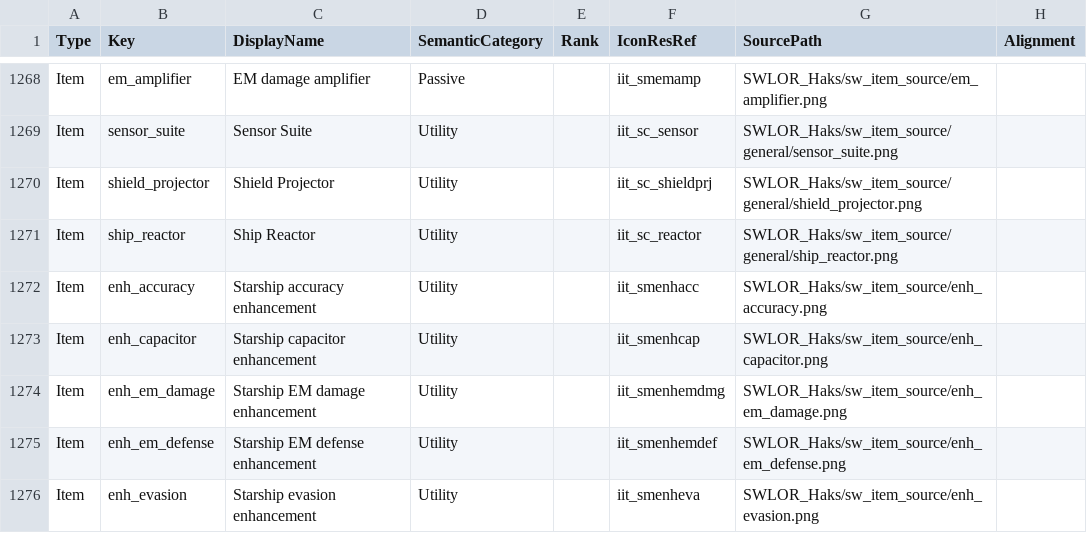
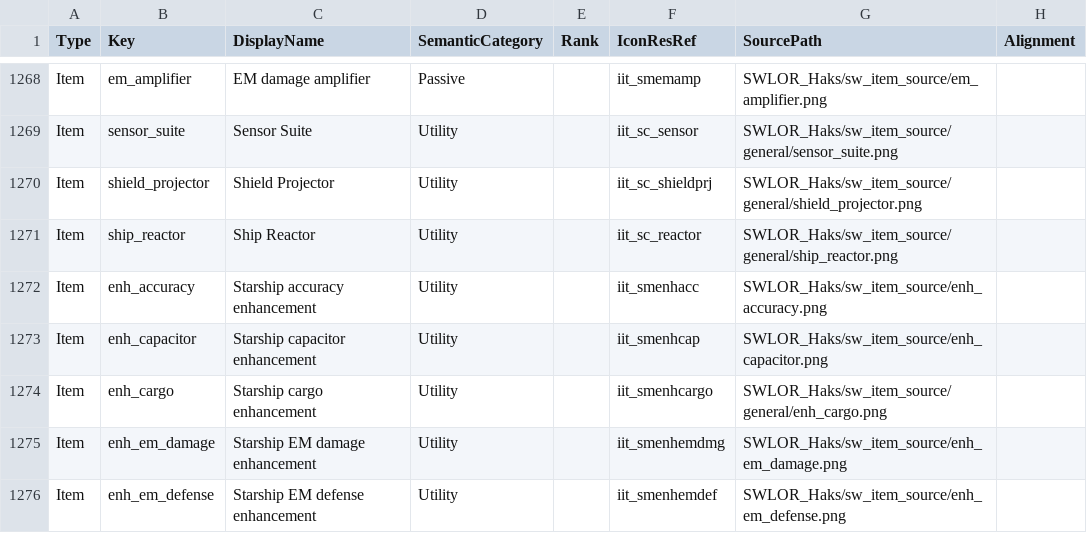
Before and after one commit to zunath/SWLOR_NWN, a CSV file: SWLOR.Game.Server/Readmes/GameplayIconManifest.csv, drawn as a sheet; only a part is shown, gaps mark what is left out; the shorter side is filled out with more unchanged rows.

```diff
--- a/SWLOR.Game.Server/Readmes/GameplayIconManifest.csv
+++ b/SWLOR.Game.Server/Readmes/GameplayIconManifest.csv
@@ -1273,2 +1273,3 @@
 "Item","enh_capacitor","Starship capacitor enhancement","Utility","","iit_smenhcap","SWLOR_Haks/sw_item_source/enh_capacitor.png",""
+"Item","enh_cargo","Starship cargo enhancement","Utility","","iit_smenhcargo","SWLOR_Haks/sw_item_source/general/enh_cargo.png",""
 "Item","enh_em_damage","Starship EM damage enhancement","Utility","","iit_smenhemdmg","SWLOR_Haks/sw_item_source/enh_em_damage.png",""
```
Also changed, not shown: 17 other files.
